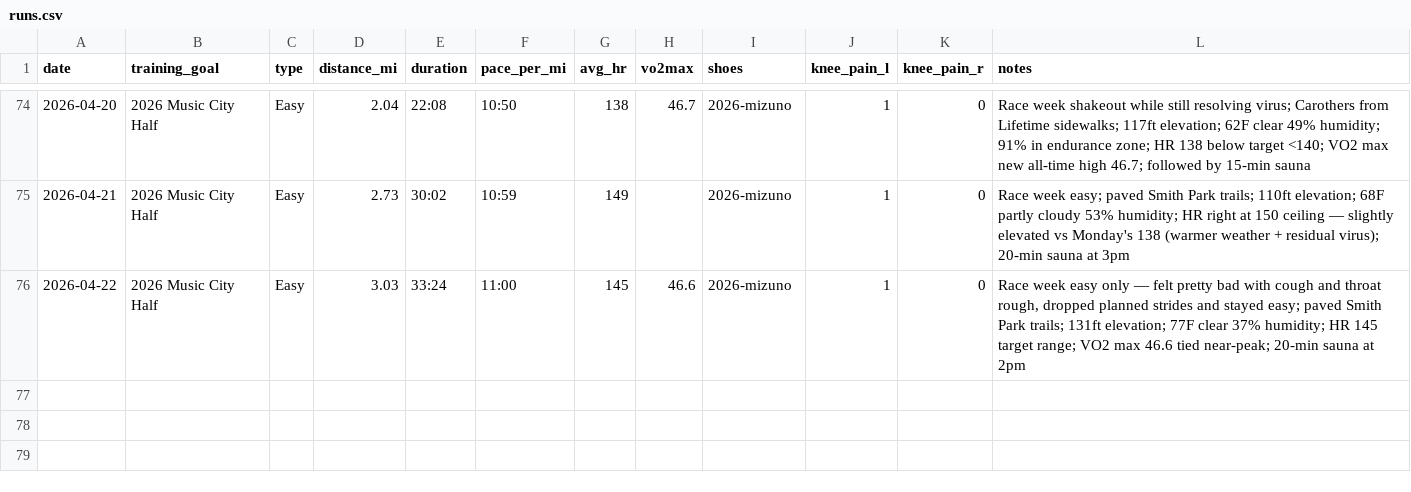
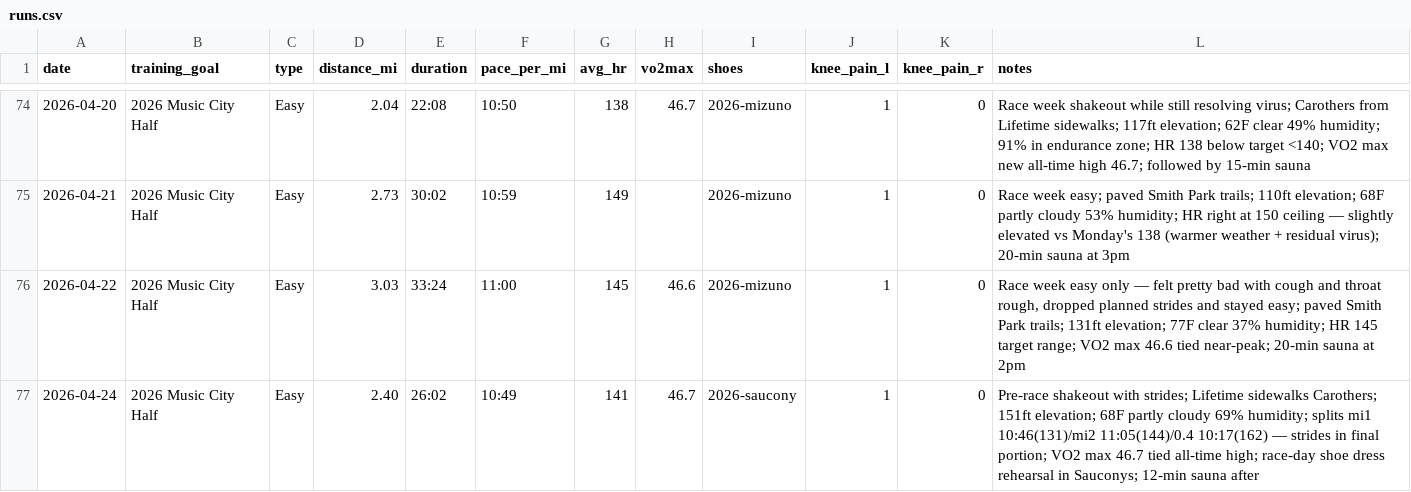
Before and after one commit to mcnewcp/ai-running-coach, a CSV file: data/runs.csv, drawn as a sheet; only a part is shown, gaps mark what is left out; the diff names each change by its address in the sheet, - before the commit and + after, or states it on an @@ line.

```diff
--- a/data/runs.csv
+++ b/data/runs.csv
+row 77: 2026-04-24 | 2026 Music City Half | Easy | 2.40 | 26:02 | 10:49 | 141 | 46.7 | 2026-saucony | 1 | 0 | Pre-race shakeout with strides; Lifetime sidewalks Carothers; 151ft elevation; 68F partly cloudy 69% humidity; splits mi1 10:46(131)/mi2 11:05(144)/0.4 10:17(162) — strides in final portion; VO2 max 46.7 tied all-time high; race-day shoe dress rehearsal in Sauconys; 12-min sauna after
```
Also changed, not shown: 2 other files.
